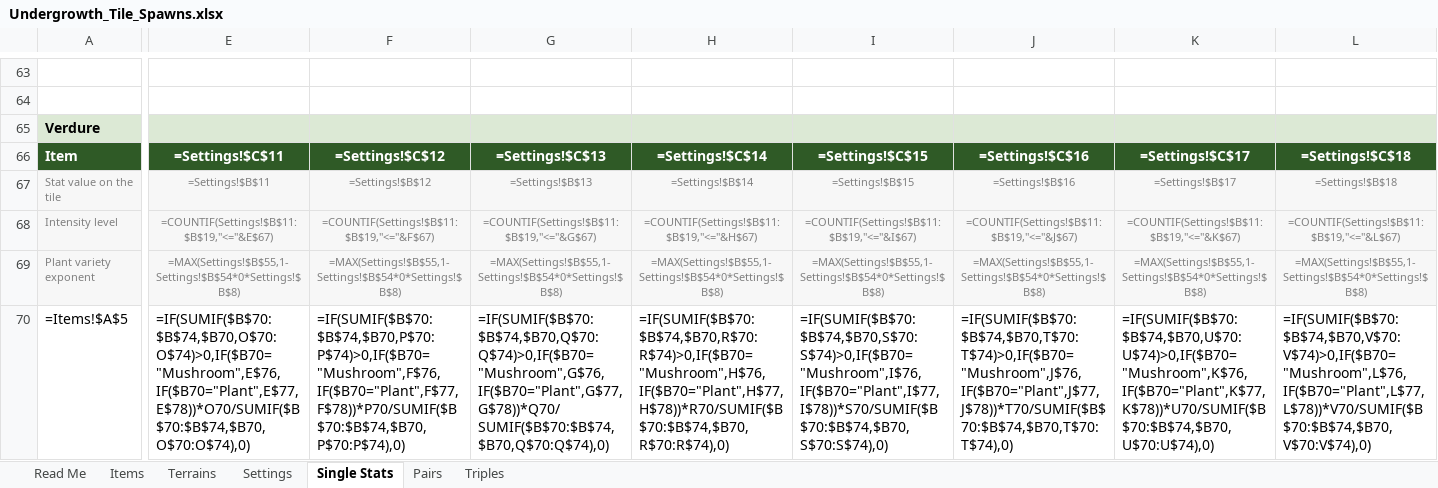
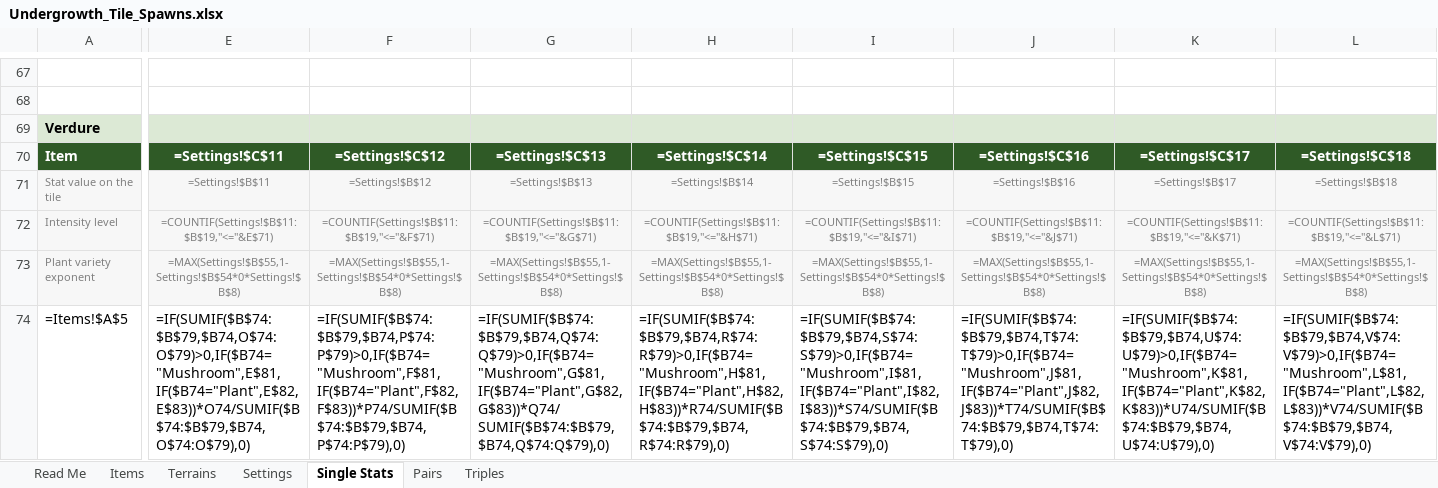
Before and after one commit to RyanHughes-RCD/Undergrowth, an Excel workbook: design/Undergrowth_Tile_Spawns.xlsx, sheet Single Stats, drawn as a sheet; only a part is shown, gaps mark what is left out; values as stored, in another font and other column widths than the file's, no borders; formulas without a stored value are shown as written; conditional formats not drawn; addresses are those after the commit; the diff covers the shown part only; the diff names each change by its address in the sheet, - before the commit and + after, or states it on an @@ line.

```diff
--- a/design/Undergrowth_Tile_Spawns.xlsx (sheet Single Stats)
+++ b/design/Undergrowth_Tile_Spawns.xlsx (sheet Single Stats)
-E72: =COUNTIF(Settings!$B$11:$B$19,"<="&E$67)
+E72: =COUNTIF(Settings!$B$11:$B$19,"<="&E$71)
-F72: =COUNTIF(Settings!$B$11:$B$19,"<="&F$67)
+F72: =COUNTIF(Settings!$B$11:$B$19,"<="&F$71)
-G72: =COUNTIF(Settings!$B$11:$B$19,"<="&G$67)
+G72: =COUNTIF(Settings!$B$11:$B$19,"<="&G$71)
-H72: =COUNTIF(Settings!$B$11:$B$19,"<="&H$67)
+H72: =COUNTIF(Settings!$B$11:$B$19,"<="&H$71)
-I72: =COUNTIF(Settings!$B$11:$B$19,"<="&I$67)
+I72: =COUNTIF(Settings!$B$11:$B$19,"<="&I$71)
-J72: =COUNTIF(Settings!$B$11:$B$19,"<="&J$67)
+J72: =COUNTIF(Settings!$B$11:$B$19,"<="&J$71)
-K72: =COUNTIF(Settings!$B$11:$B$19,"<="&K$67)
+K72: =COUNTIF(Settings!$B$11:$B$19,"<="&K$71)
-L72: =COUNTIF(Settings!$B$11:$B$19,"<="&L$67)
+L72: =COUNTIF(Settings!$B$11:$B$19,"<="&L$71)
-E74: =IF(SUMIF($B$70:$B$74,$B70,O$70:O$74)>0,IF($B70="Mushroom",E$76,IF($B70="Plant",E$77,E$78))*O70/SUMIF($B$70:$B$74,$B70,O$70:O$74),0)
+E74: =IF(SUMIF($B$74:$B$79,$B74,O$74:O$79)>0,IF($B74="Mushroom",E$81,IF($B74="Plant",E$82,E$83))*O74/SUMIF($B$74:$B$79,$B74,O$74:O$79),0)
-F74: =IF(SUMIF($B$70:$B$74,$B70,P$70:P$74)>0,IF($B70="Mushroom",F$76,IF($B70="Plant",F$77,F$78))*P70/SUMIF($B$70:$B$74,$B70,P$70:P$74),0)
+F74: =IF(SUMIF($B$74:$B$79,$B74,P$74:P$79)>0,IF($B74="Mushroom",F$81,IF($B74="Plant",F$82,F$83))*P74/SUMIF($B$74:$B$79,$B74,P$74:P$79),0)
-G74: =IF(SUMIF($B$70:$B$74,$B70,Q$70:Q$74)>0,IF($B70="Mushroom",G$76,IF($B70="Plant",G$77,G$78))*Q70/SUMIF($B$70:$B$74,$B70,Q$70:Q$74),0)
+G74: =IF(SUMIF($B$74:$B$79,$B74,Q$74:Q$79)>0,IF($B74="Mushroom",G$81,IF($B74="Plant",G$82,G$83))*Q74/SUMIF($B$74:$B$79,$B74,Q$74:Q$79),0)
-H74: =IF(SUMIF($B$70:$B$74,$B70,R$70:R$74)>0,IF($B70="Mushroom",H$76,IF($B70="Plant",H$77,H$78))*R70/SUMIF($B$70:$B$74,$B70,R$70:R$74),0)
+H74: =IF(SUMIF($B$74:$B$79,$B74,R$74:R$79)>0,IF($B74="Mushroom",H$81,IF($B74="Plant",H$82,H$83))*R74/SUMIF($B$74:$B$79,$B74,R$74:R$79),0)
-I74: =IF(SUMIF($B$70:$B$74,$B70,S$70:S$74)>0,IF($B70="Mushroom",I$76,IF($B70="Plant",I$77,I$78))*S70/SUMIF($B$70:$B$74,$B70,S$70:S$74),0)
+I74: =IF(SUMIF($B$74:$B$79,$B74,S$74:S$79)>0,IF($B74="Mushroom",I$81,IF($B74="Plant",I$82,I$83))*S74/SUMIF($B$74:$B$79,$B74,S$74:S$79),0)
-J74: =IF(SUMIF($B$70:$B$74,$B70,T$70:T$74)>0,IF($B70="Mushroom",J$76,IF($B70="Plant",J$77,J$78))*T70/SUMIF($B$70:$B$74,$B70,T$70:T$74),0)
+J74: =IF(SUMIF($B$74:$B$79,$B74,T$74:T$79)>0,IF($B74="Mushroom",J$81,IF($B74="Plant",J$82,J$83))*T74/SUMIF($B$74:$B$79,$B74,T$74:T$79),0)
-K74: =IF(SUMIF($B$70:$B$74,$B70,U$70:U$74)>0,IF($B70="Mushroom",K$76,IF($B70="Plant",K$77,K$78))*U70/SUMIF($B$70:$B$74,$B70,U$70:U$74),0)
+K74: =IF(SUMIF($B$74:$B$79,$B74,U$74:U$79)>0,IF($B74="Mushroom",K$81,IF($B74="Plant",K$82,K$83))*U74/SUMIF($B$74:$B$79,$B74,U$74:U$79),0)
-L74: =IF(SUMIF($B$70:$B$74,$B70,V$70:V$74)>0,IF($B70="Mushroom",L$76,IF($B70="Plant",L$77,L$78))*V70/SUMIF($B$70:$B$74,$B70,V$70:V$74),0)
+L74: =IF(SUMIF($B$74:$B$79,$B74,V$74:V$79)>0,IF($B74="Mushroom",L$81,IF($B74="Plant",L$82,L$83))*V74/SUMIF($B$74:$B$79,$B74,V$74:V$79),0)
```
Also changed, not shown: 7 added rows and 860 edited cells elsewhere in this sheet, sheet Pairs, sheet Triples, sheet Items, design/Undergrowth_Spawn_Table.xlsx, 20 other files.
